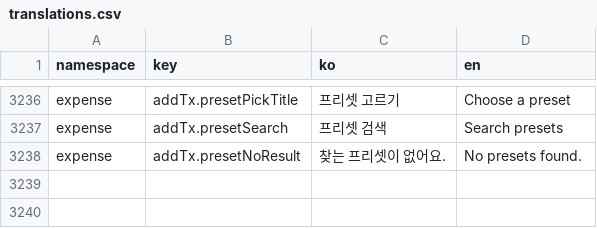
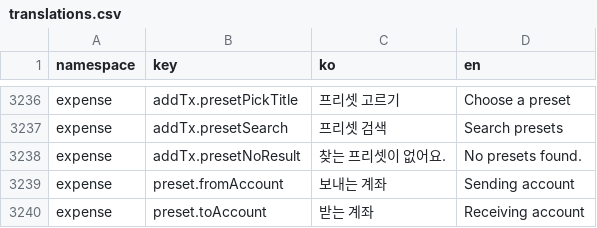
Before and after one commit to lshdainty/groo-damda-front, a CSV file: i18n/translations.csv, drawn as a sheet; only a part is shown, gaps mark what is left out.

```diff
--- a/i18n/translations.csv
+++ b/i18n/translations.csv
@@ -3238 +3238,3 @@ expense,addTx.presetSearch,프리셋 검색,Search presets
 expense,addTx.presetNoResult,찾는 프리셋이 없어요.,No presets found.
+expense,preset.fromAccount,보내는 계좌,Sending account
+expense,preset.toAccount,받는 계좌,Receiving account
```
Also changed, not shown: 9 other files.
